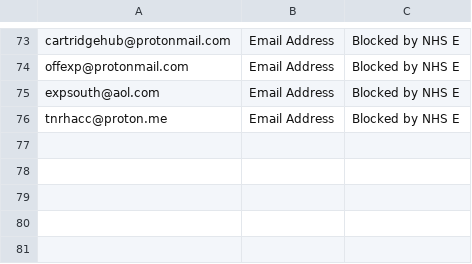
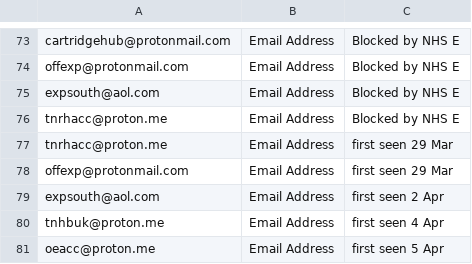
Before and after one commit to DHCW-Operational-Security/TI, a CSV file: Phishing/OfficeSupplyFraudIoCs.csv, drawn as a sheet; only a part is shown, gaps mark what is left out; the diff names each change by its address in the sheet, - before the commit and + after, or states it on an @@ line.

Commit message:
Update OfficeSupplyFraudIoCs.csv
Added 5 new email addresses after update from NHS E

```diff
--- a/Phishing/OfficeSupplyFraudIoCs.csv
+++ b/Phishing/OfficeSupplyFraudIoCs.csv
+row 77: tnrhacc@proton.me | Email Address | first seen 29 Mar
+row 78: offexp@protonmail.com | Email Address | first seen 29 Mar
+row 79: expsouth@aol.com | Email Address | first seen 2 Apr
+row 80: tnhbuk@proton.me | Email Address | first seen 4 Apr
+row 81: oeacc@proton.me | Email Address | first seen 5 Apr
```
